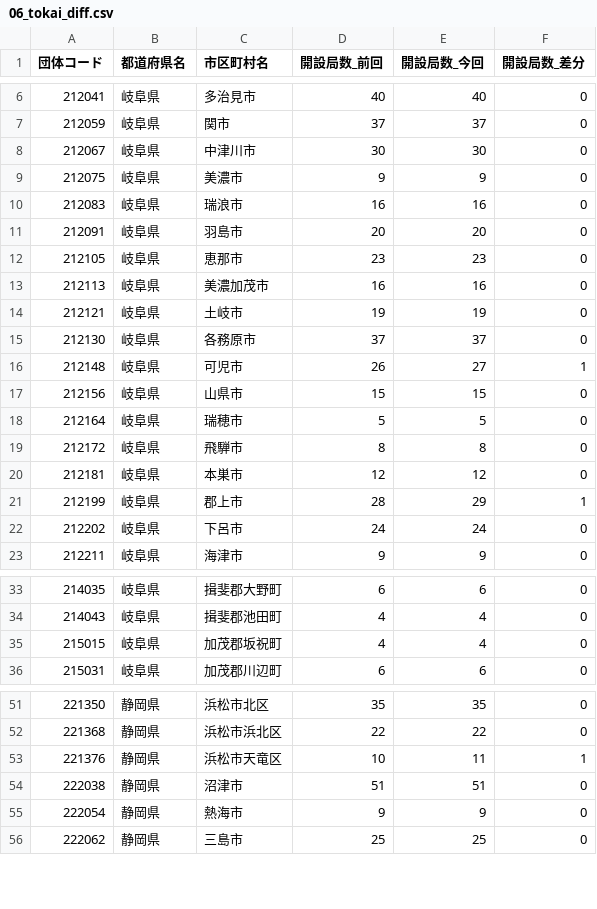
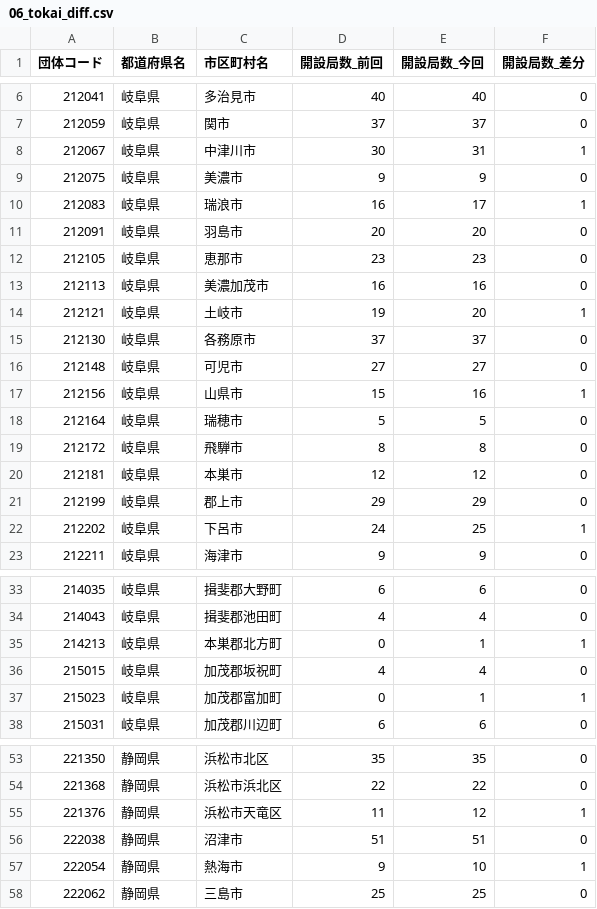
Before and after one commit to imabari/musen, a CSV file: 06_tokai_diff.csv, drawn as a sheet; only a part is shown, gaps mark what is left out; the diff covers the shown part only.

```diff
--- a/06_tokai_diff.csv
+++ b/06_tokai_diff.csv
@@ -7,5 +7,5 @@
 212059,岐阜県,関市,37,37,0
-212067,岐阜県,中津川市,30,30,0
+212067,岐阜県,中津川市,30,31,1
 212075,岐阜県,美濃市,9,9,0
-212083,岐阜県,瑞浪市,16,16,0
+212083,岐阜県,瑞浪市,16,17,1
 212091,岐阜県,羽島市,20,20,0
@@ -13,6 +13,6 @@
 212113,岐阜県,美濃加茂市,16,16,0
-212121,岐阜県,土岐市,19,19,0
+212121,岐阜県,土岐市,19,20,1
 212130,岐阜県,各務原市,37,37,0
-212148,岐阜県,可児市,26,27,1
-212156,岐阜県,山県市,15,15,0
+212148,岐阜県,可児市,27,27,0
+212156,岐阜県,山県市,15,16,1
 212164,岐阜県,瑞穂市,5,5,0
@@ -20,4 +20,4 @@
 212181,岐阜県,本巣市,12,12,0
-212199,岐阜県,郡上市,28,29,1
-212202,岐阜県,下呂市,24,24,0
+212199,岐阜県,郡上市,29,29,0
+212202,岐阜県,下呂市,24,25,1
 212211,岐阜県,海津市,9,9,0
@@ -34,3 +34,5 @@
 214043,岐阜県,揖斐郡池田町,4,4,0
+214213,岐阜県,本巣郡北方町,0,1,1
 215015,岐阜県,加茂郡坂祝町,4,4,0
+215023,岐阜県,加茂郡富加町,0,1,1
 215031,岐阜県,加茂郡川辺町,6,6,0
@@ -52,5 +54,5 @@
 221368,静岡県,浜松市浜北区,22,22,0
-221376,静岡県,浜松市天竜区,10,11,1
+221376,静岡県,浜松市天竜区,11,12,1
 222038,静岡県,沼津市,51,51,0
-222054,静岡県,熱海市,9,9,0
+222054,静岡県,熱海市,9,10,1
 222062,静岡県,三島市,25,25,0
```
Also changed, not shown: 51 edited cells elsewhere in this file, 00_prefs_diff.csv, 02_tohoku_diff.csv, 9 other files.
